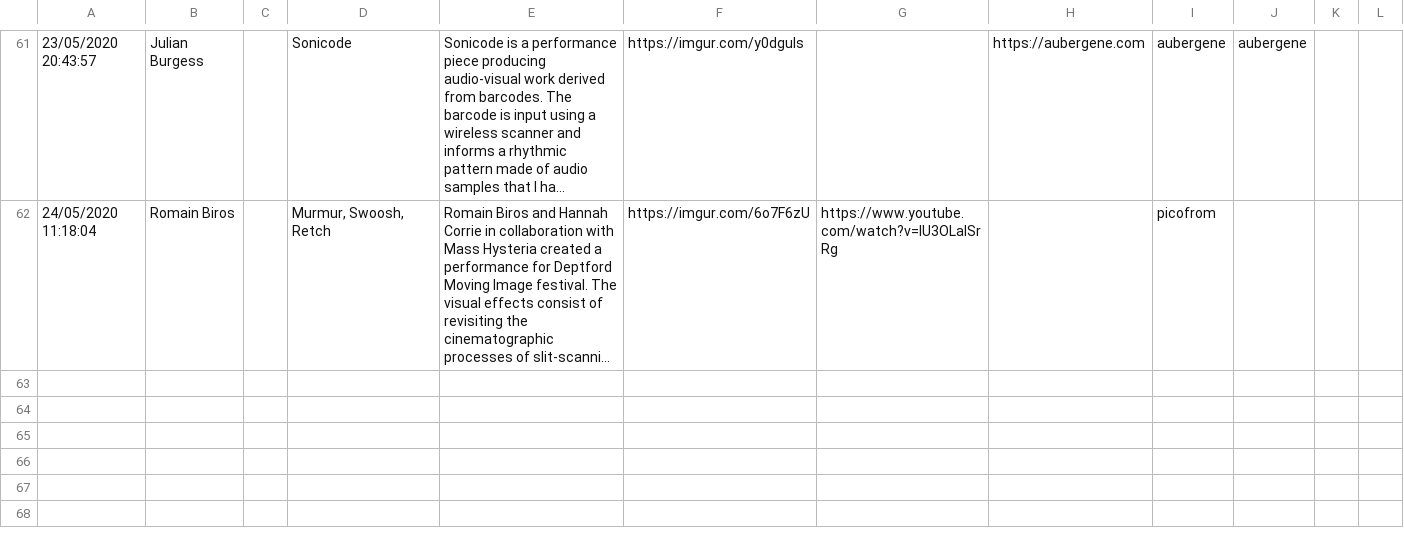
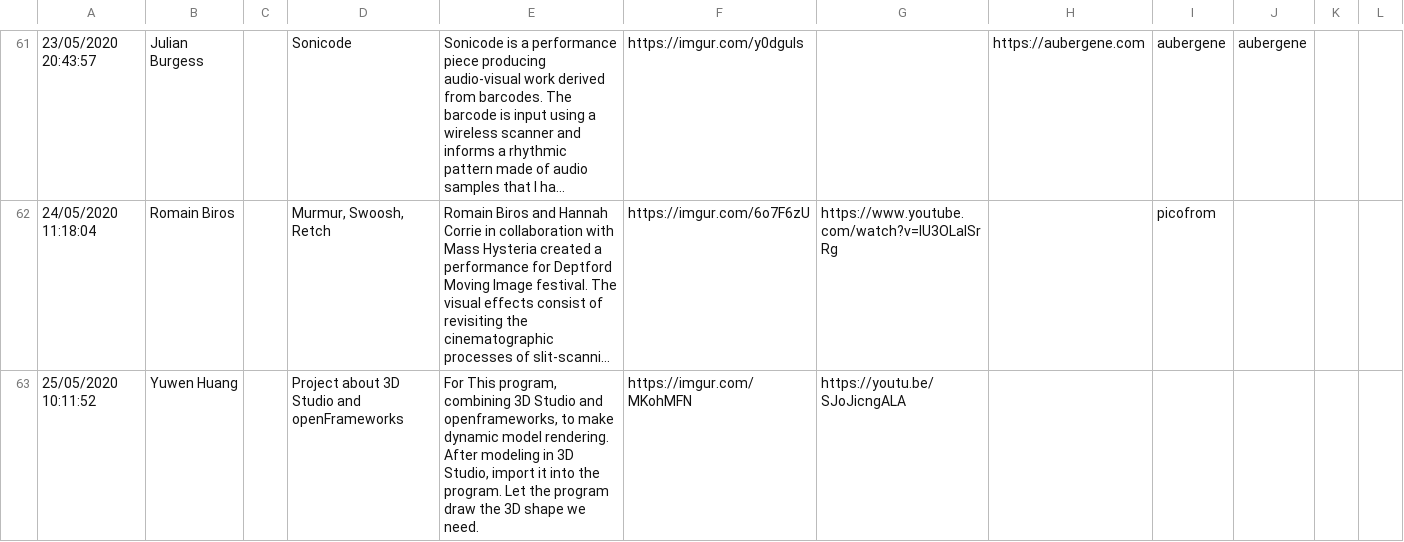
Before and after one commit to aubergene/pop-up-show-may-2020, a CSV file: raw/Pop-up exhibition, final form (Responses) - Form responses 1.csv, drawn as a sheet; only a part is shown, gaps mark what is left out; long unchanged cells end in …; the diff names each change by its address in the sheet, - before the commit and + after, or states it on an @@ line.

```diff
--- a/raw/Pop-up exhibition, final form (Responses) - Form responses 1.csv
+++ b/raw/Pop-up exhibition, final form (Responses) - Form responses 1.csv
+row 63: 25/05/2020 10:11:52 | Yuwen Huang |  | Project about 3D Studio and openFrameworks | For This program, combining 3D Studio and openframeworks, to make dynamic model rendering. After modeling in 3D Studio, import it into the program. Let the program draw the 3D shape we need. | https://imgur.com/MKohMFN | https://youtu.be/SJoJicngALA
```
Also changed, not shown: docs/data/works.csv, public/data/works.csv, 4 other files.
